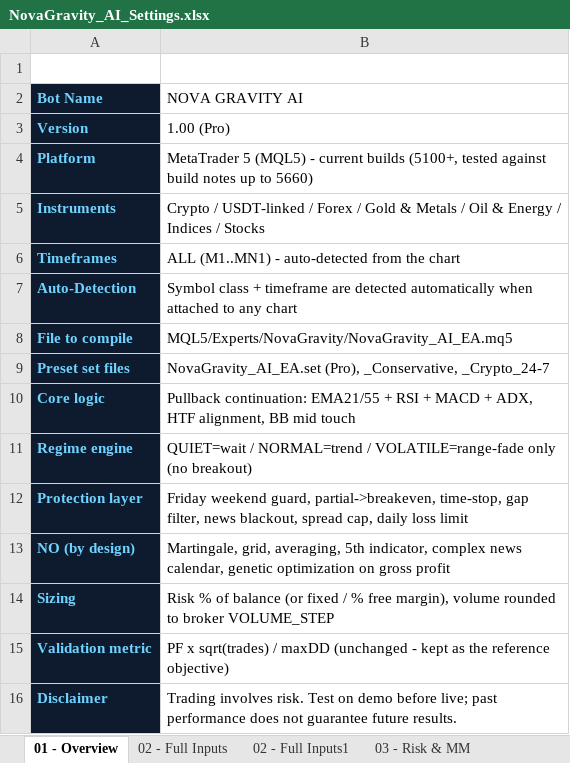
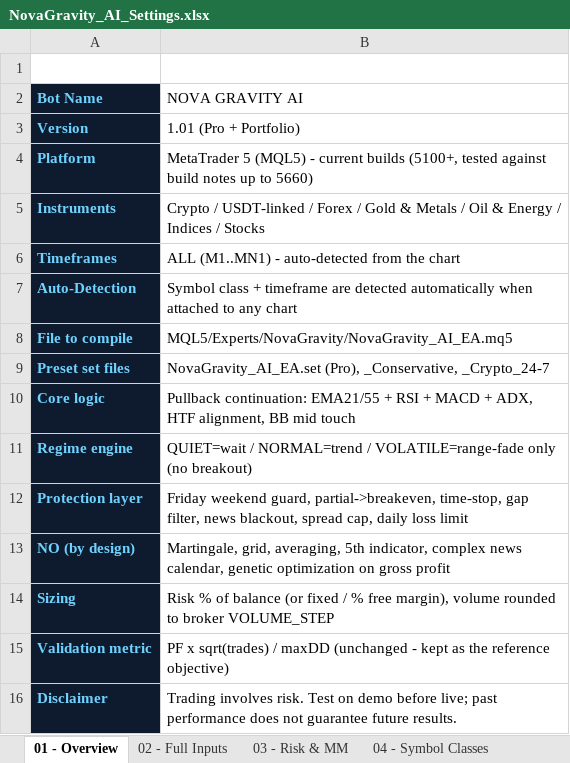
Before and after one commit to Ayo-09/opencode-antigravity-auth, an Excel workbook: NovaGravity_AI/Excel/NovaGravity_AI_Settings.xlsx, sheet 01 - Overview, drawn as a sheet; values as stored, in another font and other column widths than the file's, no borders; the diff names each change by its address in the sheet, - before the commit and + after, or states it on an @@ line.

Commit message:
NOVA GRAVITY v1.01: portfolio sharing, weekly limit, adaptive risk, rollover guard, journal CSV, OnTester + Monte Carlo analytics
Co-authored-by: arena-agent <297053741+arena-agent@users.noreply.github.com>

```diff
--- a/NovaGravity_AI/Excel/NovaGravity_AI_Settings.xlsx (sheet 01 - Overview)
+++ b/NovaGravity_AI/Excel/NovaGravity_AI_Settings.xlsx (sheet 01 - Overview)
-sheet tab: 02 - Full Inputs1
-B3 (NOVA GRAVITY AI): 1.00 (Pro)
+B3 (NOVA GRAVITY AI): 1.01 (Pro + Portfolio)
```
Also changed, not shown: sheet 02 - Full Inputs, sheet 06 - Presets, sheet 08 - Changelog, other sheet tabs, 16 other files.
